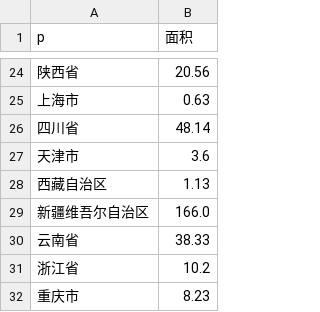
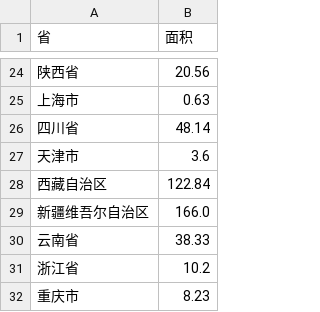
Before and after one commit to weihuayi/class, a CSV file: pythondata/data/area.csv, drawn as a sheet; only a part is shown, gaps mark what is left out; the diff names each change by its address in the sheet, - before the commit and + after, or states it on an @@ line.

```diff
--- a/pythondata/data/area.csv
+++ b/pythondata/data/area.csv
-A1: p
+A1: 省
-B28 (面积): 1.13
+B28 (面积): 122.84
```
Also changed, not shown: pythondata/data/pop_and_gdp.csv, 1 other file.
